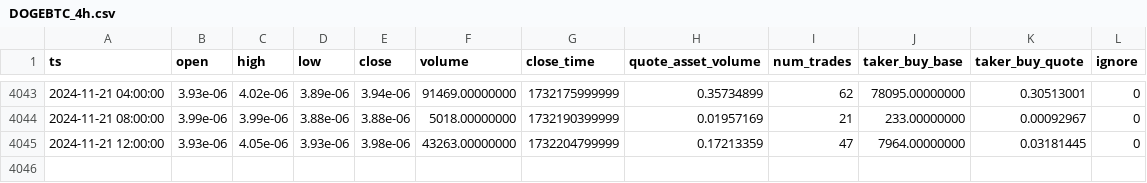
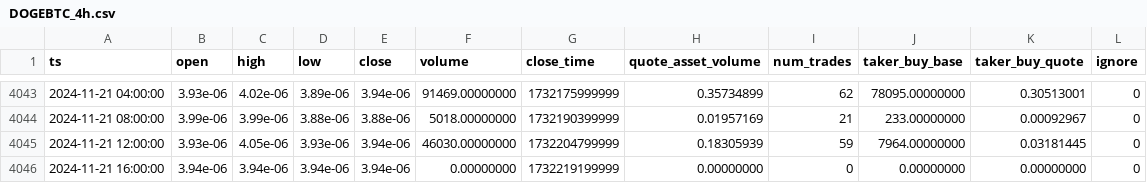
Before and after one commit to McNultyyy/BTC-Pair-OrderBlock-Finder, a CSV file: data/raw/DOGEBTC_4h.csv, drawn as a sheet; only a part is shown, gaps mark what is left out.

```diff
--- a/data/raw/DOGEBTC_4h.csv
+++ b/data/raw/DOGEBTC_4h.csv
@@ -4044,2 +4044,3 @@ ts,open,high,low,close,volume,close_time,quote_asset_volume,num_trades,taker_buy
 2024-11-21 08:00:00,3.99e-06,3.99e-06,3.88e-06,3.88e-06,5018.00000000,1732190399999,0.01957169,21,233.00000000,0.00092967,0
-2024-11-21 12:00:00,3.93e-06,4.05e-06,3.93e-06,3.98e-06,43263.00000000,1732204799999,0.17213359,47,7964.00000000,0.03181445,0
+2024-11-21 12:00:00,3.93e-06,4.05e-06,3.93e-06,3.94e-06,46030.00000000,1732204799999,0.18305939,59,7964.00000000,0.03181445,0
+2024-11-21 16:00:00,3.94e-06,3.94e-06,3.94e-06,3.94e-06,0.00000000,1732219199999,0.00000000,0,0.00000000,0.00000000,0
```
Also changed, not shown: data/raw/ADABTC_4h.csv, data/raw/BNBBTC_4h.csv, 7 other files.
